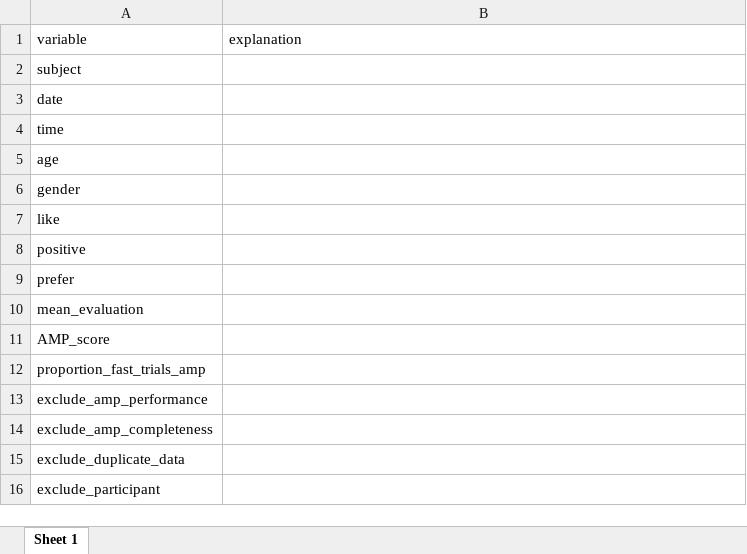
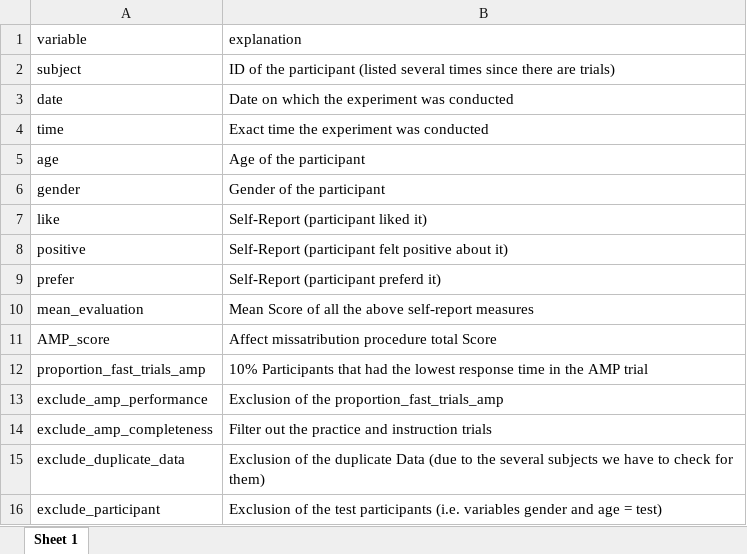
Before and after one commit to EmilieZitzmann/dpm-assignments, an Excel workbook: Week 11/implicit evaluations study/data/processed/data_processed_codebook.xlsx, sheet Sheet 1, drawn as a sheet; values as stored, in another font and other column widths than the file's, no borders; the diff names each change by its address in the sheet, - before the commit and + after, or states it on an @@ line.

```diff
--- a/Week 11/implicit evaluations study/data/processed/data_processed_codebook.xlsx (sheet Sheet 1)
+++ b/Week 11/implicit evaluations study/data/processed/data_processed_codebook.xlsx (sheet Sheet 1)
-B2 (explanation): (empty)
+B2 (explanation): ID of the participant (listed several times since there are trials)
-B3 (explanation): (empty)
+B3 (explanation): Date on which the experiment was conducted
-B4 (explanation): (empty)
+B4 (explanation): Exact time the experiment was conducted
-B5 (explanation): (empty)
+B5 (explanation): Age of the participant
-B6 (explanation): (empty)
+B6 (explanation): Gender of the participant
-B7 (explanation): (empty)
+B7 (explanation): Self-Report (participant liked it)
-B8 (explanation): (empty)
+B8 (explanation): Self-Report (participant felt positive about it)
-B9 (explanation): (empty)
+B9 (explanation): Self-Report (participant preferd it)
-B10 (explanation): (empty)
+B10 (explanation): Mean Score of all the above self-report measures
-B11 (explanation): (empty)
+B11 (explanation): Affect missatribution procedure total Score
-B12 (explanation): (empty)
+B12 (explanation): 10% Participants that had the lowest response time in the AMP trial
-B13 (explanation): (empty)
+B13 (explanation): Exclusion of the proportion_fast_trials_amp
-B14 (explanation): (empty)
+B14 (explanation): Filter out the practice and instruction trials
-B15 (explanation): (empty)
+B15 (explanation): Exclusion of the duplicate Data (due to the several subjects we have to check for them)
-B16 (explanation): (empty)
+B16 (explanation): Exclusion of the test participants (i.e. variables gender and age = test)
```
Also changed, not shown: 3 other files.
